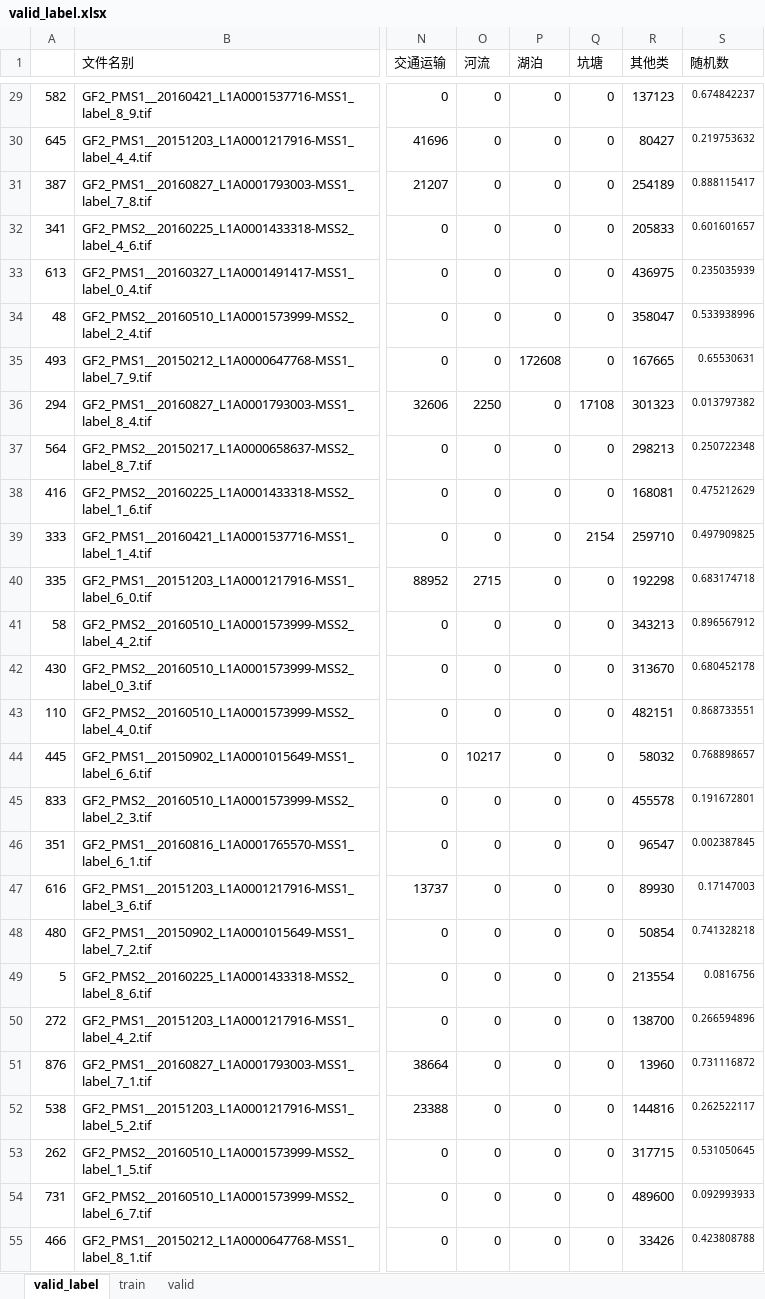
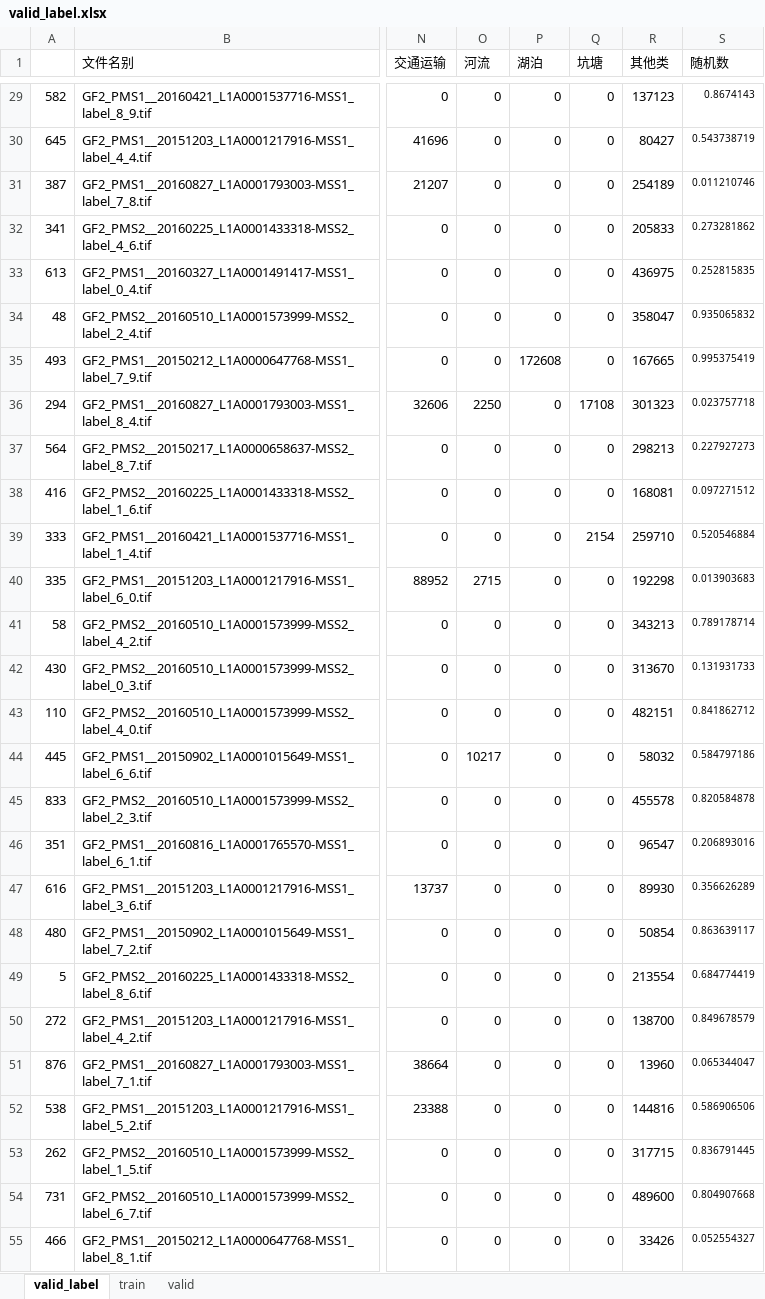
Before and after one commit to ArronHZG/segmentation-pytorch, an Excel workbook: data/valid_label.xlsx, sheet valid_label, drawn as a sheet; only a part is shown, gaps mark what is left out; values as stored, in another font and other column widths than the file's, no borders; the diff covers the shown part only; the diff names each change by its address in the sheet, - before the commit and + after, or states it on an @@ line.

```diff
--- a/data/valid_label.xlsx (sheet valid_label)
+++ b/data/valid_label.xlsx (sheet valid_label)
-S29 (随机数): 0.674842237
+S29 (随机数): 0.8674143
-S30 (随机数): 0.219753632
+S30 (随机数): 0.543738719
-S31 (随机数): 0.888115417
+S31 (随机数): 0.011210746
-S32 (随机数): 0.601601657
+S32 (随机数): 0.273281862
-S33 (随机数): 0.235035939
+S33 (随机数): 0.252815835
-S34 (随机数): 0.533938996
+S34 (随机数): 0.935065832
-S35 (随机数): 0.65530631
+S35 (随机数): 0.995375419
-S36 (随机数): 0.013797382
+S36 (随机数): 0.023757718
-S37 (随机数): 0.250722348
+S37 (随机数): 0.227927273
-S38 (随机数): 0.475212629
+S38 (随机数): 0.097271512
-S39 (随机数): 0.497909825
+S39 (随机数): 0.520546884
-S40 (随机数): 0.683174718
+S40 (随机数): 0.013903683
-S41 (随机数): 0.896567912
+S41 (随机数): 0.789178714
-S42 (随机数): 0.680452178
+S42 (随机数): 0.131931733
-S43 (随机数): 0.868733551
+S43 (随机数): 0.841862712
-S44 (随机数): 0.768898657
+S44 (随机数): 0.584797186
-S45 (随机数): 0.191672801
+S45 (随机数): 0.820584878
-S46 (随机数): 0.002387845
+S46 (随机数): 0.206893016
-S47 (随机数): 0.17147003
+S47 (随机数): 0.356626289
-S48 (随机数): 0.741328218
+S48 (随机数): 0.863639117
-S49 (随机数): 0.0816756
+S49 (随机数): 0.684774419
-S50 (随机数): 0.266594896
+S50 (随机数): 0.849678579
-S51 (随机数): 0.731116872
+S51 (随机数): 0.065344047
-S52 (随机数): 0.262522117
+S52 (随机数): 0.586906506
-S53 (随机数): 0.531050645
+S53 (随机数): 0.836791445
-S54 (随机数): 0.092993933
+S54 (随机数): 0.804907668
-S55 (随机数): 0.423808788
+S55 (随机数): 0.052554327
```
Also changed, not shown: 873 edited cells elsewhere in this sheet, charts or pictures, 1 other file.
